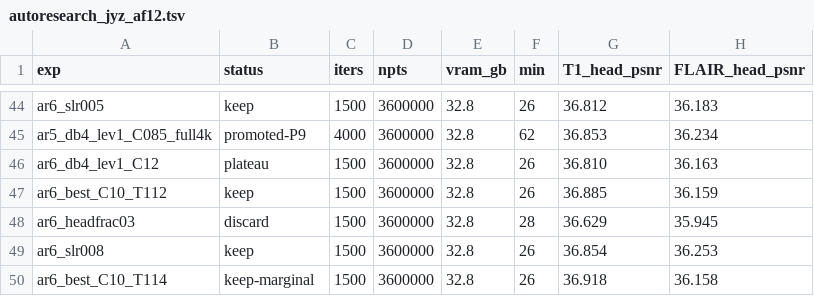
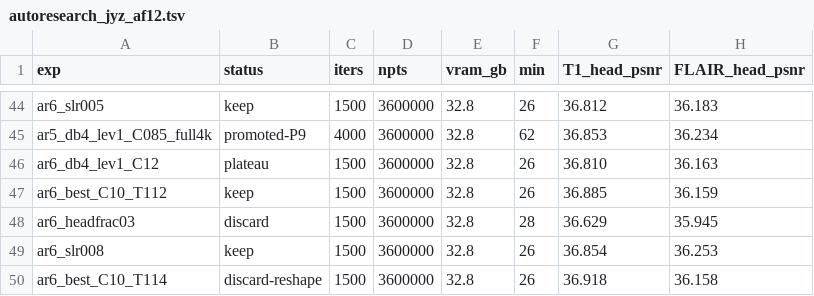
Before and after one commit to sober235/mcgs, a TSV file: autoresearch_jyz_af12.tsv, drawn as a sheet; only a part is shown, gaps mark what is left out; the diff names each change by its address in the sheet, - before the commit and + after, or states it on an @@ line.

Commit message:
autoresearch jyz af12: T1 0.14 fails the sharpness gate (-0.017), reshape

```diff
--- a/autoresearch_jyz_af12.tsv
+++ b/autoresearch_jyz_af12.tsv
-B50 (status): keep-marginal
+B50 (status): discard-reshape
```
Also changed, not shown: 1 other file.
